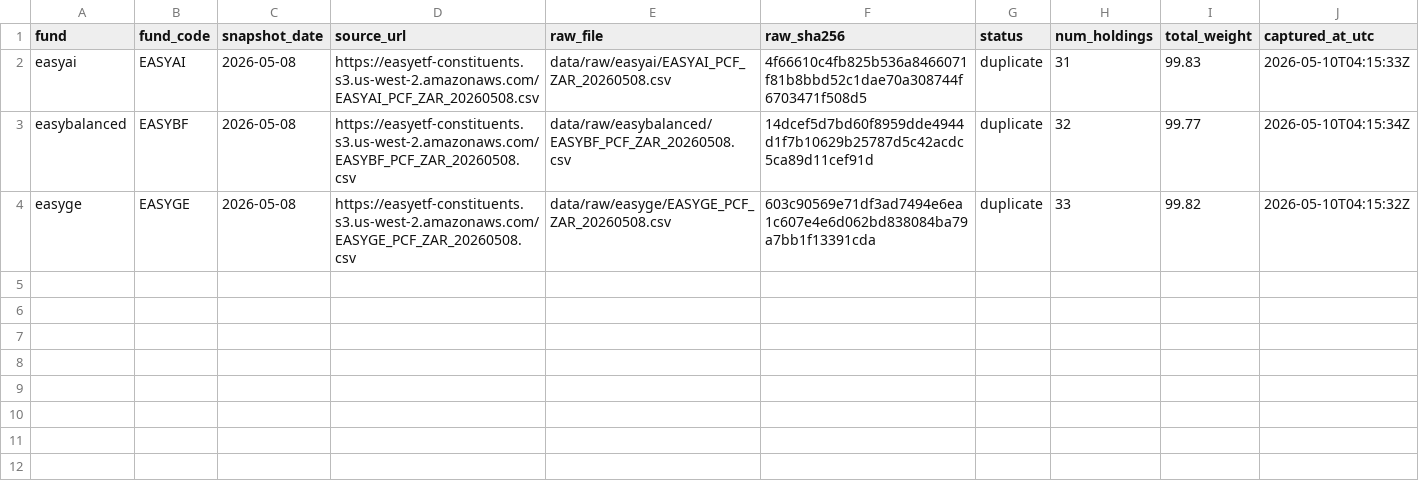
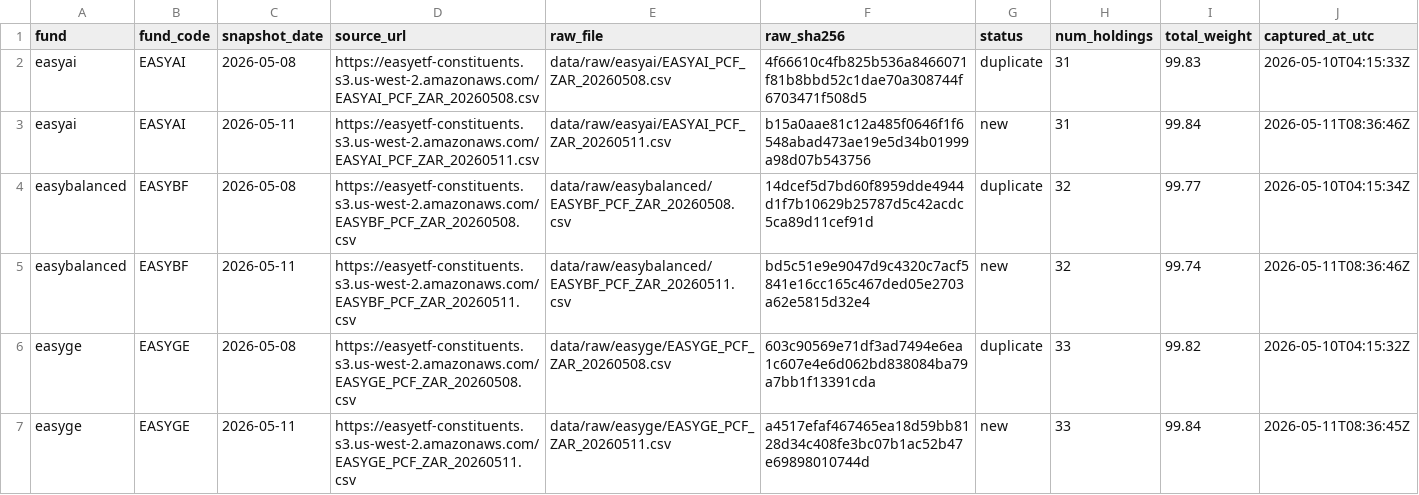
Before and after one commit to JonnIEnglish/easy-tracker, a CSV file: data/snapshot_log.csv, drawn as a sheet.

```diff
--- a/data/snapshot_log.csv
+++ b/data/snapshot_log.csv
@@ -2,3 +2,6 @@ fund,fund_code,snapshot_date,source_url,raw_file,raw_sha256,status,num_holdings,
 easyai,EASYAI,2026-05-08,https://easyetf-constituents.s3.us-west-2.amazonaws.com/EASYAI_PCF_ZAR_20260508.csv,data/raw/easyai/EASYAI_PCF_ZAR_20260508.csv,4f66610c4fb825b536a8466071f81b8bbd52c1dae70a308744f6703471f508d5,duplicate,31,99.83,2026-05-10T04:15:33Z
+easyai,EASYAI,2026-05-11,https://easyetf-constituents.s3.us-west-2.amazonaws.com/EASYAI_PCF_ZAR_20260511.csv,data/raw/easyai/EASYAI_PCF_ZAR_20260511.csv,b15a0aae81c12a485f0646f1f6548abad473ae19e5d34b01999a98d07b543756,new,31,99.84,2026-05-11T08:36:46Z
 easybalanced,EASYBF,2026-05-08,https://easyetf-constituents.s3.us-west-2.amazonaws.com/EASYBF_PCF_ZAR_20260508.csv,data/raw/easybalanced/EASYBF_PCF_ZAR_20260508.csv,14dcef5d7bd60f8959dde4944d1f7b10629b25787d5c42acdc5ca89d11cef91d,duplicate,32,99.77,2026-05-10T04:15:34Z
+easybalanced,EASYBF,2026-05-11,https://easyetf-constituents.s3.us-west-2.amazonaws.com/EASYBF_PCF_ZAR_20260511.csv,data/raw/easybalanced/EASYBF_PCF_ZAR_20260511.csv,bd5c51e9e9047d9c4320c7acf5841e16cc165c467ded05e2703a62e5815d32e4,new,32,99.74,2026-05-11T08:36:46Z
 easyge,EASYGE,2026-05-08,https://easyetf-constituents.s3.us-west-2.amazonaws.com/EASYGE_PCF_ZAR_20260508.csv,data/raw/easyge/EASYGE_PCF_ZAR_20260508.csv,603c90569e71df3ad7494e6ea1c607e4e6d062bd838084ba79a7bb1f13391cda,duplicate,33,99.82,2026-05-10T04:15:32Z
+easyge,EASYGE,2026-05-11,https://easyetf-constituents.s3.us-west-2.amazonaws.com/EASYGE_PCF_ZAR_20260511.csv,data/raw/easyge/EASYGE_PCF_ZAR_20260511.csv,a4517efaf467465ea18d59bb8128d34c408fe3bc07b1ac52b47e69898010744d,new,33,99.84,2026-05-11T08:36:45Z
```
Also changed, not shown: data/market_price_history.csv, data/nav_history.csv, 6 other files.
